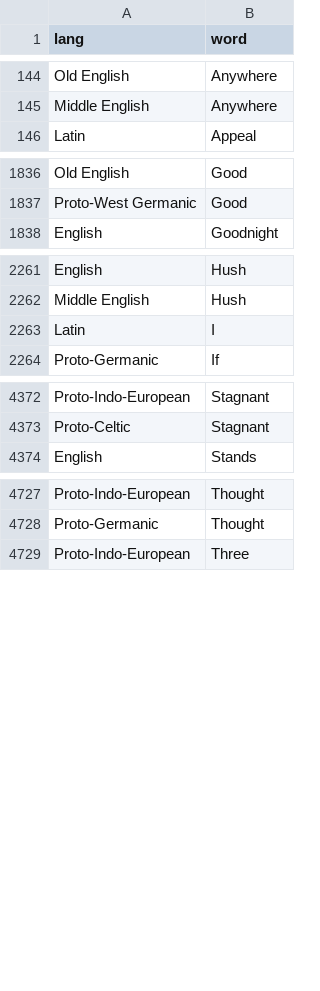
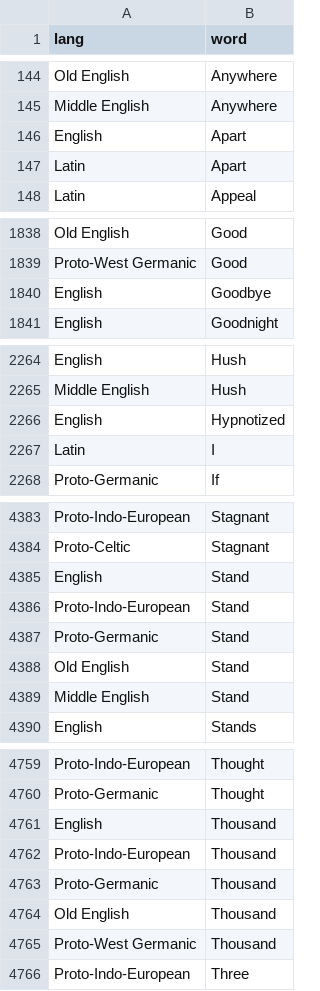
Before and after one commit to charcoalcharts-open/funbot, a CSV file: data/words.csv, drawn as a sheet; only a part is shown, gaps mark what is left out; the diff covers the shown part only; the diff names each change by its address in the sheet, - before the commit and + after, or states it on an @@ line.

```diff
--- a/data/words.csv
+++ b/data/words.csv
+row 146: English | Apart
+row 147: Latin | Apart
+row 1840: English | Goodbye
+row 2266: English | Hypnotized
+row 4385: English | Stand
+row 4386: Proto-Indo-European | Stand
+row 4387: Proto-Germanic | Stand
+row 4388: Old English | Stand
+row 4389: Middle English | Stand
+row 4761: English | Thousand
+row 4762: Proto-Indo-European | Thousand
+row 4763: Proto-Germanic | Thousand
+row 4764: Old English | Thousand
+row 4765: Proto-West Germanic | Thousand
```
Also changed, not shown: 23 added rows elsewhere in this file.
